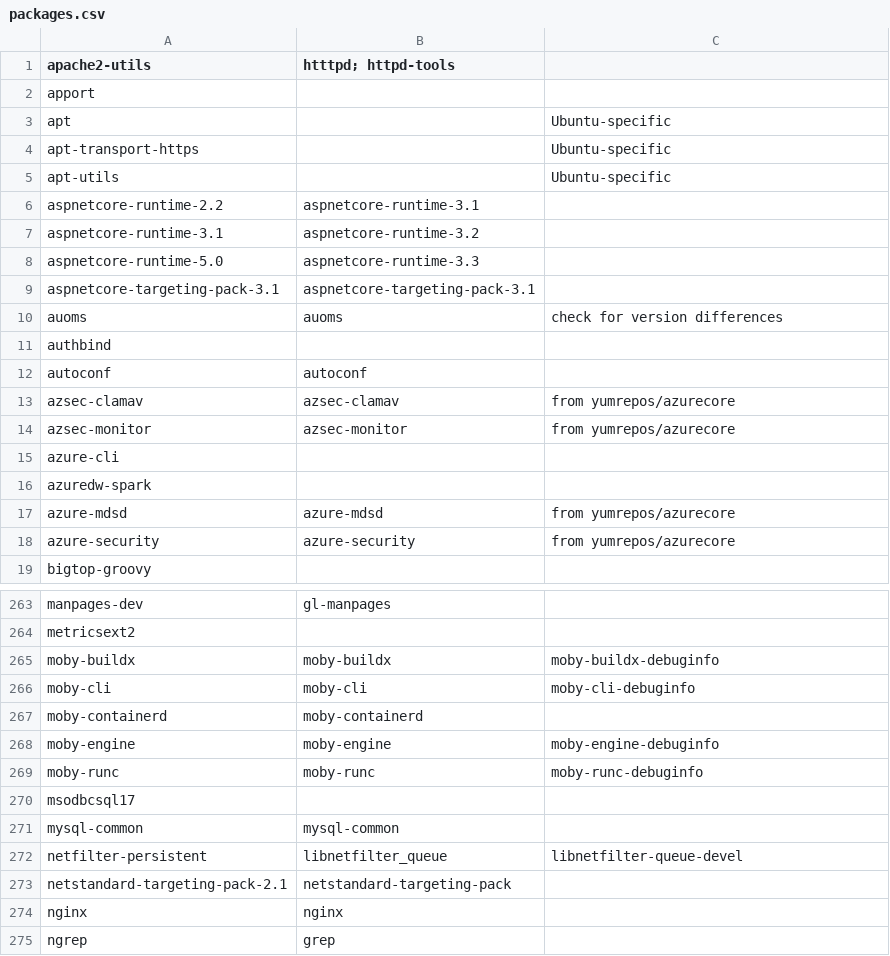
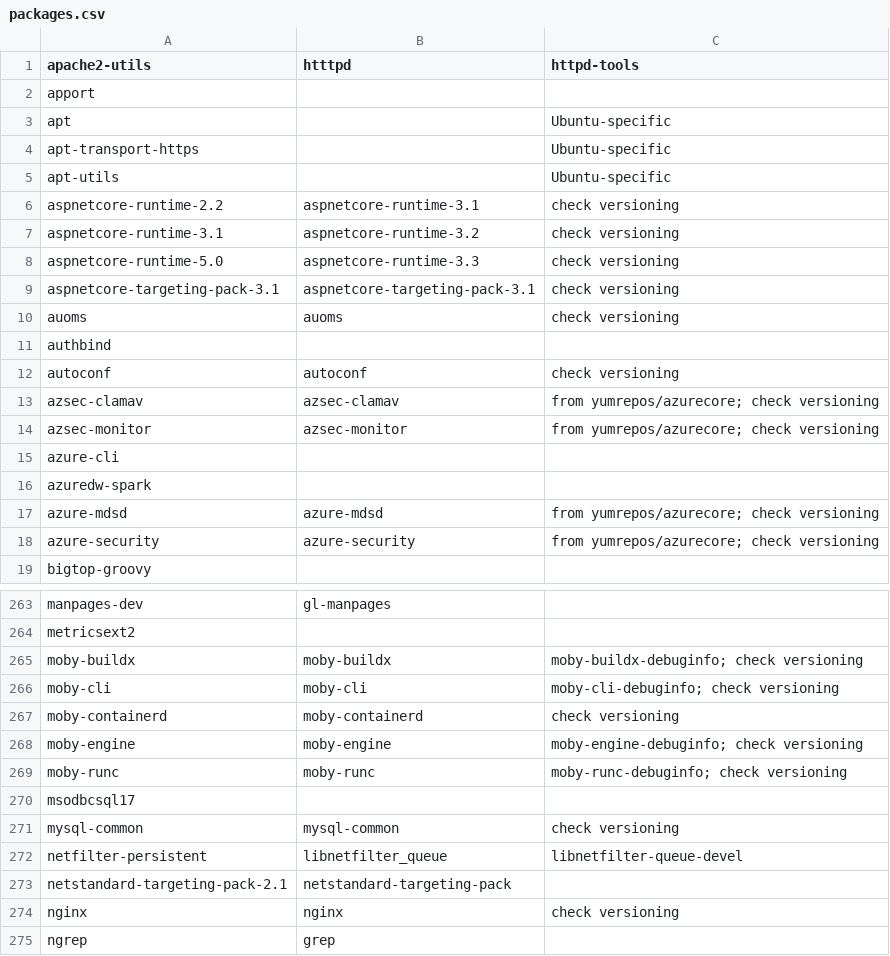
Before and after one commit to t-jblanchard/ubuntu-detect, a CSV file: database/packages.csv, drawn as a sheet; only a part is shown, gaps mark what is left out; the diff covers the shown part only.

```diff
--- a/database/packages.csv
+++ b/database/packages.csv
@@ -1,2 +1,2 @@
-apache2-utils,htttpd; httpd-tools,
+apache2-utils,htttpd,httpd-tools
 apport, ,
@@ -5,15 +5,15 @@ apt-transport-https, ,Ubuntu-specific
 apt-utils, ,Ubuntu-specific
-aspnetcore-runtime-2.2,aspnetcore-runtime-3.1,
-aspnetcore-runtime-3.1,aspnetcore-runtime-3.2,
-aspnetcore-runtime-5.0,aspnetcore-runtime-3.3,
-aspnetcore-targeting-pack-3.1,aspnetcore-targeting-pack-3.1,
-auoms,auoms,check for version differences
+aspnetcore-runtime-2.2,aspnetcore-runtime-3.1,check versioning
+aspnetcore-runtime-3.1,aspnetcore-runtime-3.2,check versioning
+aspnetcore-runtime-5.0,aspnetcore-runtime-3.3,check versioning
+aspnetcore-targeting-pack-3.1,aspnetcore-targeting-pack-3.1,check versioning
+auoms,auoms,check versioning
 authbind, ,
-autoconf,autoconf,
-azsec-clamav,azsec-clamav,from yumrepos/azurecore
-azsec-monitor,azsec-monitor,from yumrepos/azurecore
+autoconf,autoconf,check versioning
+azsec-clamav,azsec-clamav,from yumrepos/azurecore; check versioning
+azsec-monitor,azsec-monitor,from yumrepos/azurecore; check versioning
 azure-cli, ,
 azuredw-spark, ,
-azure-mdsd,azure-mdsd,from yumrepos/azurecore
-azure-security,azure-security,from yumrepos/azurecore
+azure-mdsd,azure-mdsd,from yumrepos/azurecore; check versioning
+azure-security,azure-security,from yumrepos/azurecore; check versioning
 bigtop-groovy, ,
@@ -264,12 +264,12 @@ manpages-dev,gl-manpages,
 metricsext2, ,
-moby-buildx,moby-buildx,moby-buildx-debuginfo
-moby-cli,moby-cli,moby-cli-debuginfo
-moby-containerd,moby-containerd,
-moby-engine,moby-engine,moby-engine-debuginfo
-moby-runc,moby-runc,moby-runc-debuginfo
+moby-buildx,moby-buildx,moby-buildx-debuginfo; check versioning
+moby-cli,moby-cli,moby-cli-debuginfo; check versioning
+moby-containerd,moby-containerd,check versioning
+moby-engine,moby-engine,moby-engine-debuginfo; check versioning
+moby-runc,moby-runc,moby-runc-debuginfo; check versioning
 msodbcsql17, ,
-mysql-common,mysql-common,
+mysql-common,mysql-common,check versioning
 netfilter-persistent,libnetfilter_queue,libnetfilter-queue-devel
 netstandard-targeting-pack-2.1,netstandard-targeting-pack,
-nginx,nginx,
+nginx,nginx,check versioning
 ngrep,grep,
```
Also changed, not shown: 65 edited cells elsewhere in this file, 2 other files.
